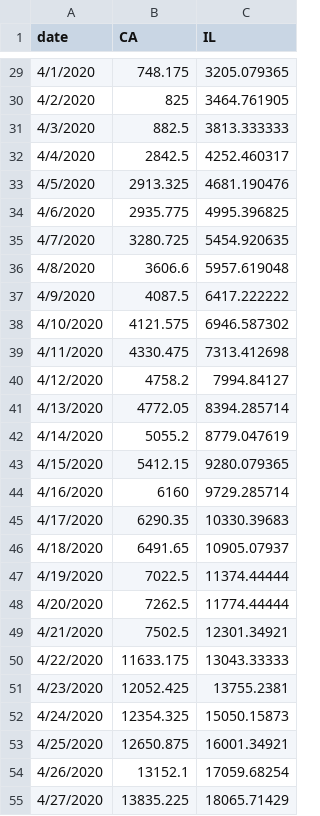
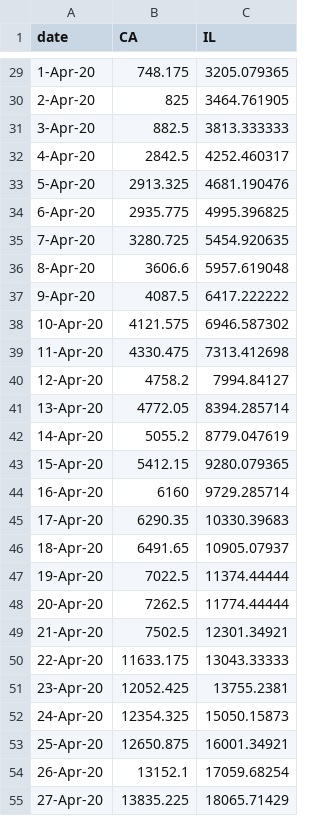
Before and after one commit to rwilcox3/narrative_viz, a CSV file: data/daily_ca_il_tst.csv, drawn as a sheet; only a part is shown, gaps mark what is left out; the diff covers the shown part only.

```diff
--- a/data/daily_ca_il_tst.csv
+++ b/data/daily_ca_il_tst.csv
@@ -29,27 +29,27 @@
-4/1/2020,748.175,3205.079365
-4/2/2020,825,3464.761905
-4/3/2020,882.5,3813.333333
-4/4/2020,2842.5,4252.460317
-4/5/2020,2913.325,4681.190476
-4/6/2020,2935.775,4995.396825
-4/7/2020,3280.725,5454.920635
-4/8/2020,3606.6,5957.619048
-4/9/2020,4087.5,6417.222222
-4/10/2020,4121.575,6946.587302
-4/11/2020,4330.475,7313.412698
-4/12/2020,4758.2,7994.84127
-4/13/2020,4772.05,8394.285714
-4/14/2020,5055.2,8779.047619
-4/15/2020,5412.15,9280.079365
-4/16/2020,6160,9729.285714
-4/17/2020,6290.35,10330.39683
-4/18/2020,6491.65,10905.07937
-4/19/2020,7022.5,11374.44444
-4/20/2020,7262.5,11774.44444
-4/21/2020,7502.5,12301.34921
-4/22/2020,11633.175,13043.33333
-4/23/2020,12052.425,13755.2381
-4/24/2020,12354.325,15050.15873
-4/25/2020,12650.875,16001.34921
-4/26/2020,13152.1,17059.68254
-4/27/2020,13835.225,18065.71429
+1-Apr-20,748.175,3205.079365
+2-Apr-20,825,3464.761905
+3-Apr-20,882.5,3813.333333
+4-Apr-20,2842.5,4252.460317
+5-Apr-20,2913.325,4681.190476
+6-Apr-20,2935.775,4995.396825
+7-Apr-20,3280.725,5454.920635
+8-Apr-20,3606.6,5957.619048
+9-Apr-20,4087.5,6417.222222
+10-Apr-20,4121.575,6946.587302
+11-Apr-20,4330.475,7313.412698
+12-Apr-20,4758.2,7994.84127
+13-Apr-20,4772.05,8394.285714
+14-Apr-20,5055.2,8779.047619
+15-Apr-20,5412.15,9280.079365
+16-Apr-20,6160,9729.285714
+17-Apr-20,6290.35,10330.39683
+18-Apr-20,6491.65,10905.07937
+19-Apr-20,7022.5,11374.44444
+20-Apr-20,7262.5,11774.44444
+21-Apr-20,7502.5,12301.34921
+22-Apr-20,11633.175,13043.33333
+23-Apr-20,12052.425,13755.2381
+24-Apr-20,12354.325,15050.15873
+25-Apr-20,12650.875,16001.34921
+26-Apr-20,13152.1,17059.68254
+27-Apr-20,13835.225,18065.71429
```
Also changed, not shown: 121 edited cells elsewhere in this file.
